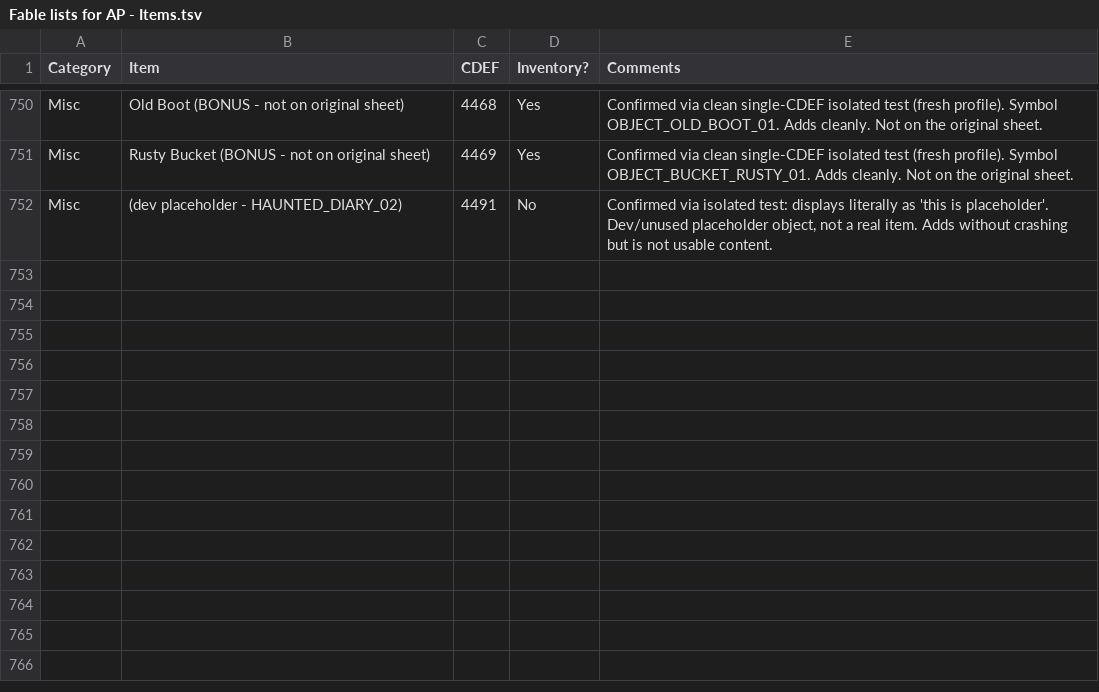
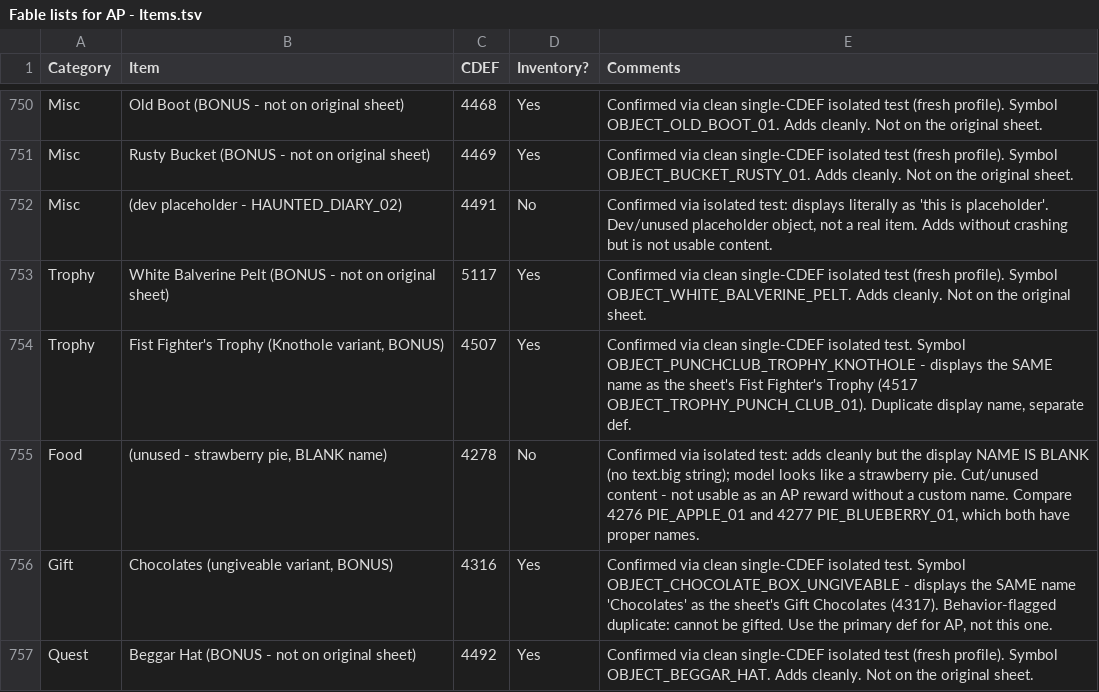
Before and after one commit to lighting8282/Fable_AP_Mod_Work, a TSV file: data/Fable lists for AP - Items.tsv, drawn as a sheet; only a part is shown, gaps mark what is left out; the diff names each change by its address in the sheet, - before the commit and + after, or states it on an @@ line.

Commit message:
Sweep: White Balverine Pelt 5117, Beggar Hat 4492, variants (Fist Fighter Knothole 4507, Chocolates ungiveable 4316), 4278 blank-name pie; log GUILDSEAL_FULL 4484 crash

```diff
--- a/data/Fable lists for AP - Items.tsv
+++ b/data/Fable lists for AP - Items.tsv
+row 753: Trophy | White Balverine Pelt (BONUS - not on original sheet) | 5117 | Yes | Confirmed via clean single-CDEF isolated test (fresh profile). Symbol OBJECT_WHITE_BALVERINE_PELT. Adds cleanly. Not on the original sheet.
+row 754: Trophy | Fist Fighter's Trophy (Knothole variant, BONUS) | 4507 | Yes | Confirmed via clean single-CDEF isolated test. Symbol OBJECT_PUNCHCLUB_TROPHY_KNOTHOLE - displays the SAME name as the sheet's Fist Fighter's Trophy (4517 OBJECT_TROPHY_PUNCH_CLUB_01). Duplicate display name, separate def.
+row 755: Food | (unused - strawberry pie, BLANK name) | 4278 | No | Confirmed via isolated test: adds cleanly but the display NAME IS BLANK (no text.big string); model looks like a strawberry pie. Cut/unused content - not usable as an AP reward without a custom name. Compare 4276 PIE_APPLE_01 and 4277 PIE_BLUEBERRY_01, which both have proper names.
+row 756: Gift | Chocolates (ungiveable variant, BONUS) | 4316 | Yes | Confirmed via clean single-CDEF isolated test. Symbol OBJECT_CHOCOLATE_BOX_UNGIVEABLE - displays the SAME name 'Chocolates' as the sheet's Gift Chocolates (4317). Behavior-flagged duplicate: cannot be gifted. Use the primary def for AP, not this one.
+row 757: Quest | Beggar Hat (BONUS - not on original sheet) | 4492 | Yes | Confirmed via clean single-CDEF isolated test (fresh profile). Symbol OBJECT_BEGGAR_HAT. Adds cleanly. Not on the original sheet.
```
